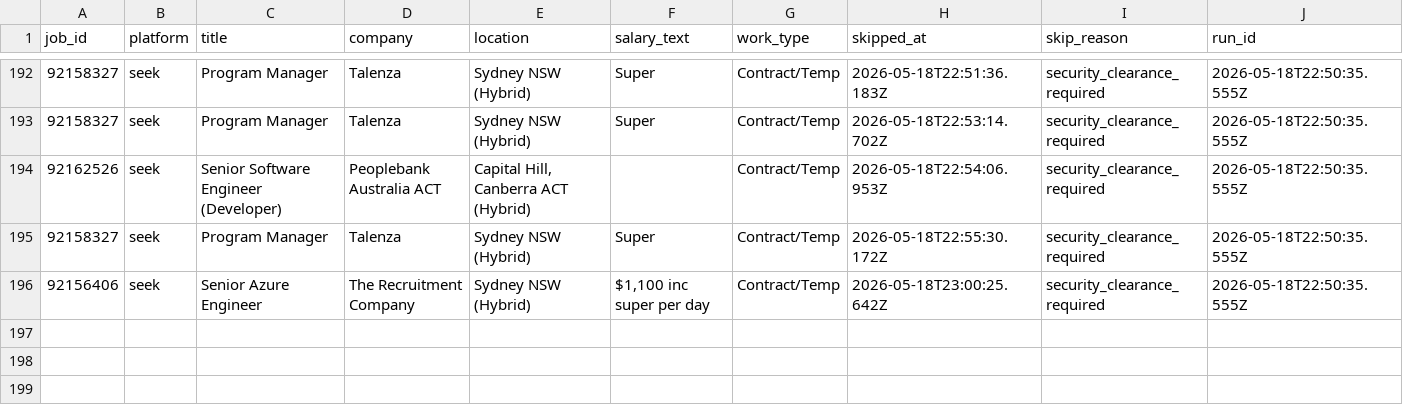
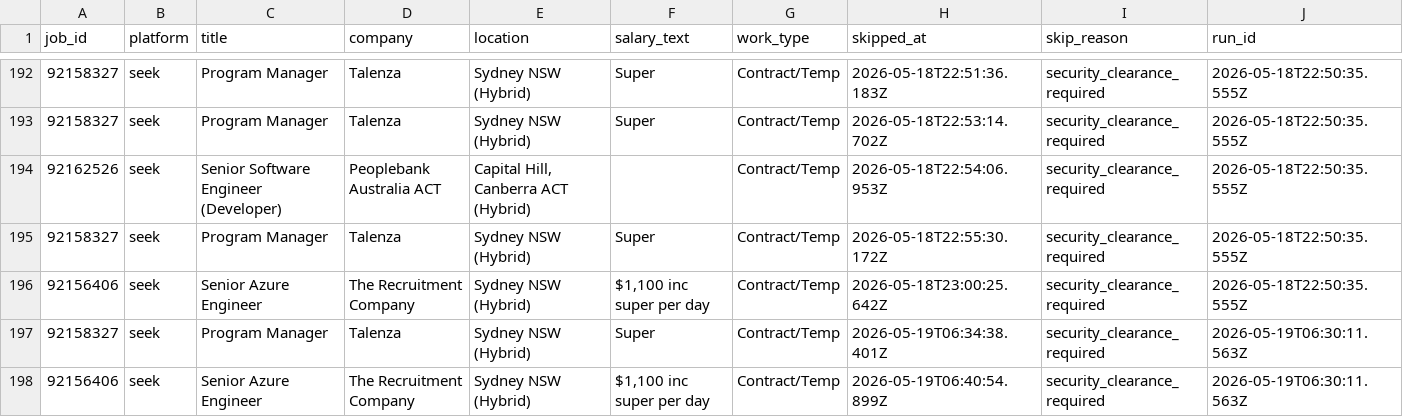
Before and after one commit to mohdrumman1/seek-automation, a CSV file: data/skipped_jobs.csv, drawn as a sheet; only a part is shown, gaps mark what is left out.

```diff
--- a/data/skipped_jobs.csv
+++ b/data/skipped_jobs.csv
@@ -196 +196,3 @@ job_id,platform,title,company,location,salary_text,work_type,skipped_at,skip_rea
 92156406,seek,Senior Azure Engineer,The Recruitment Company,Sydney NSW (Hybrid),"$1,100 inc super per day",Contract/Temp,2026-05-18T23:00:25.642Z,security_clearance_required,2026-05-18T22:50:35.555Z
+92158327,seek,Program Manager,Talenza,Sydney NSW (Hybrid),Super,Contract/Temp,2026-05-19T06:34:38.401Z,security_clearance_required,2026-05-19T06:30:11.563Z
+92156406,seek,Senior Azure Engineer,The Recruitment Company,Sydney NSW (Hybrid),"$1,100 inc super per day",Contract/Temp,2026-05-19T06:40:54.899Z,security_clearance_required,2026-05-19T06:30:11.563Z
```
Also changed, not shown: data/failed_jobs.csv, data/runs.csv.
